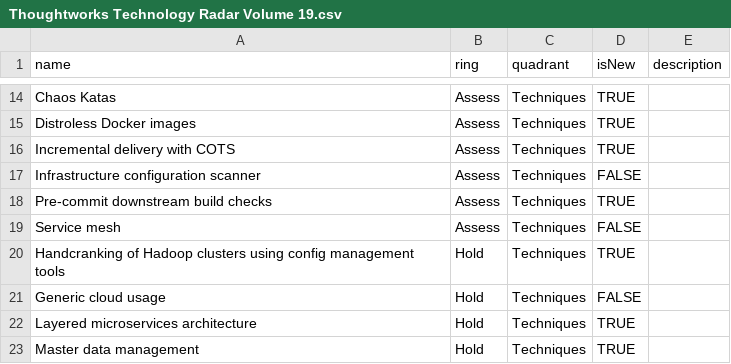
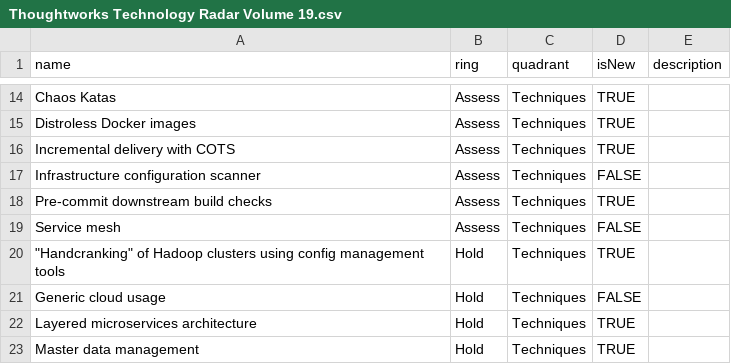
Before and after one commit to setchy/thoughtworks-tech-radar-volumes, a CSV file: volumes/Thoughtworks Technology Radar Volume 19.csv, drawn as a sheet; only a part is shown, gaps mark what is left out.

Commit message:
docs: update volume 19 escape quotes

```diff
--- a/volumes/Thoughtworks Technology Radar Volume 19.csv
+++ b/volumes/Thoughtworks Technology Radar Volume 19.csv
@@ -19,3 +19,3 @@ Pre-commit downstream build checks,Assess,Techniques,TRUE,
 Service mesh ,Assess,Techniques,FALSE,
-Handcranking of Hadoop clusters using config management tools,Hold,Techniques,TRUE,
+"""Handcranking"" of Hadoop clusters using config management tools",Hold,Techniques,TRUE,
 Generic cloud usage ,Hold,Techniques,FALSE,
```
